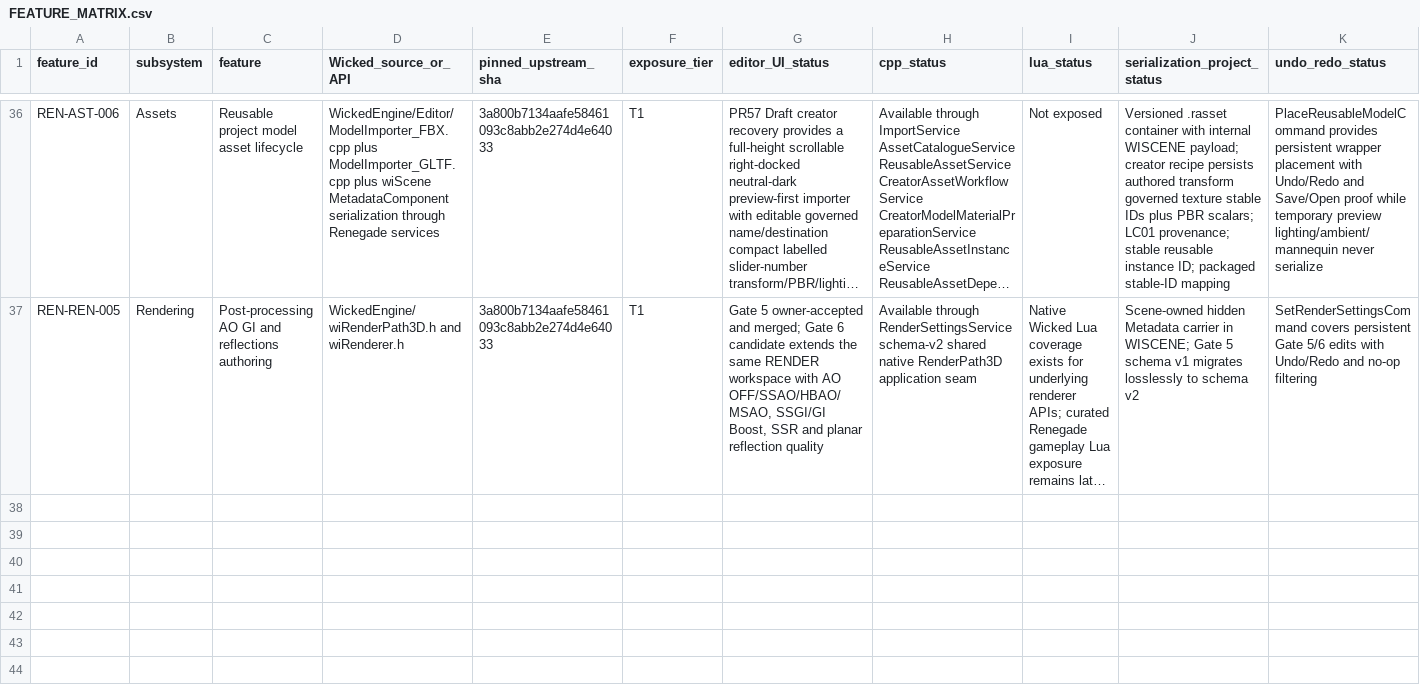
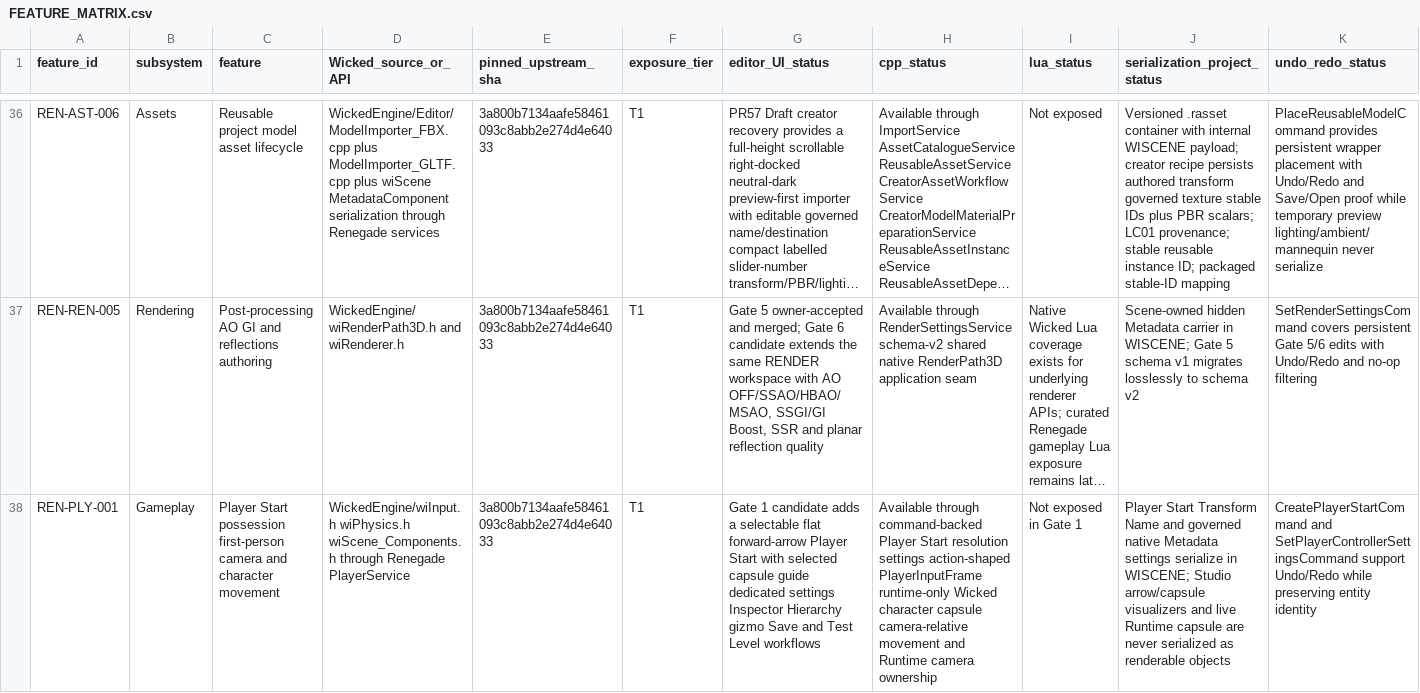
Before and after one commit to mav3r1ckmediastudio-glitch/renegade-engine, a CSV file: docs/FEATURE_MATRIX.csv, drawn as a sheet; only a part is shown, gaps mark what is left out; long unchanged cells end in …; rows hold the shown columns only; the diff names each change by its address in the sheet, - before the commit and + after, or states it on an @@ line.

Commit message:
Phase 6 Gate 1: Player Start and runtime possession (#123)
* docs: close out PR 122 and set Phase 6 baseline [skip ci]

* Phase 6 Gate 1: Player Start and runtime possession

* phase6: add visible Player Start asset inspector

* docs: record Player Start asset candidate

* Fix Gate 3 ADD menu source contract for Player Start

```diff
--- a/docs/FEATURE_MATRIX.csv
+++ b/docs/FEATURE_MATRIX.csv
+row 38: REN-PLY-001 | Gameplay | Player Start possession first-person camera and character movement | WickedEngine/wiInput.h wiPhysics.h wiScene_Components.h through Renegade PlayerService | 3a800b7134aafe58461093c8abb2e274d4e64033 | T1 | Gate 1 candidate adds a selectable flat forward-arrow Player Start with selected capsule guide dedicated settings Inspector Hierarchy gizmo Save and Test Level workflows | Available through command-backed Player Start resolution settings action-shaped PlayerInputFrame runtime-only Wicked character capsule camera-relative movement and Runtime camera ownership | Not exposed in Gate 1 | Player Start Transform Name and governed native Metadata settings serialize in WISCENE; Studio arrow/capsule visualizers and live Runtime capsule are never serialized as renderable objects | CreatePlayerStartCommand and SetPlayerControllerSettingsCommand support Undo/Redo while preserving entity identity
```
Also changed, not shown: 21 other files.
